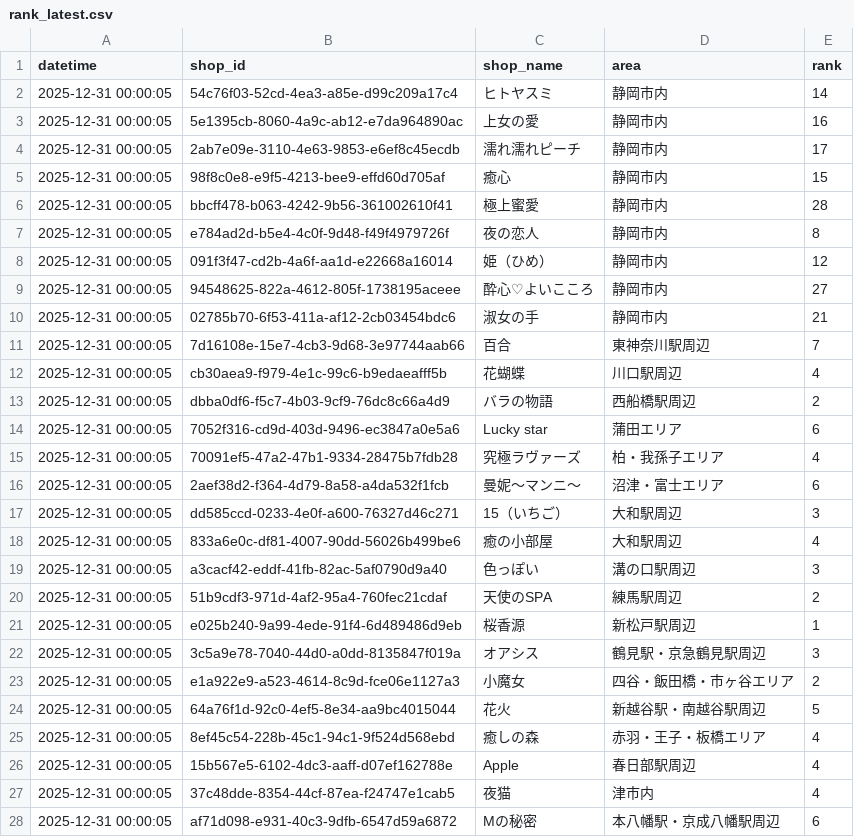
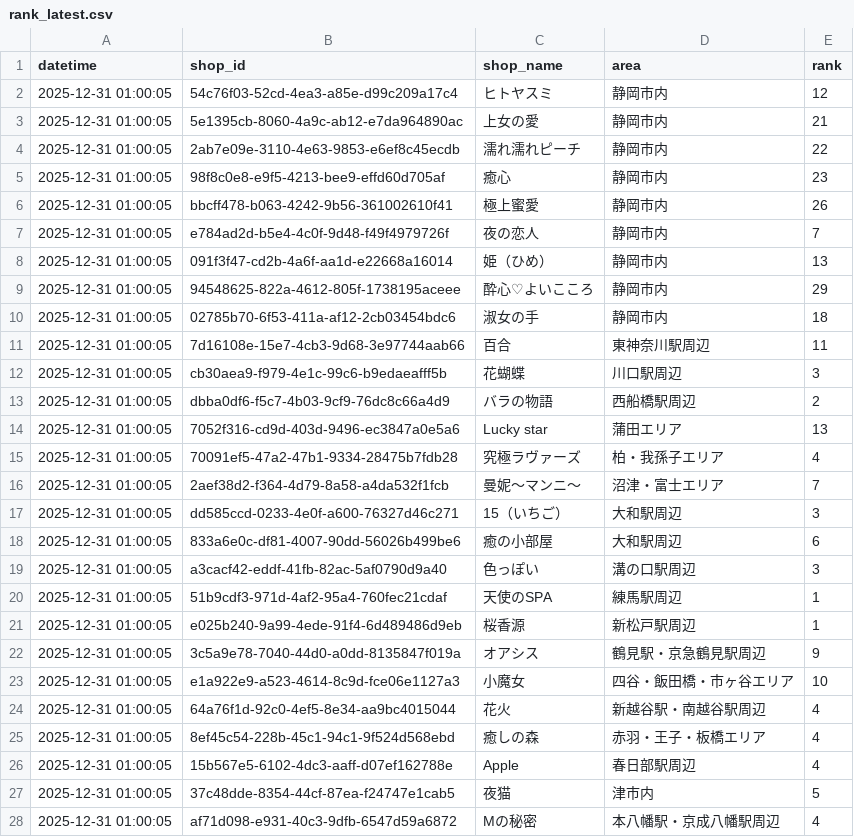
Before and after one commit to k-namickey/rank-tracker, a CSV file: rank_latest.csv, drawn as a sheet; only a part is shown; the diff covers the shown part only.

```diff
--- a/rank_latest.csv
+++ b/rank_latest.csv
@@ -1,28 +1,28 @@
 datetime,shop_id,shop_name,area,rank
-2025-12-31 00:00:05,54c76f03-52cd-4ea3-a85e-d99c209a17c4,ヒトヤスミ,静岡市内,14
-2025-12-31 00:00:05,5e1395cb-8060-4a9c-ab12-e7da964890ac,上女の愛,静岡市内,16
-2025-12-31 00:00:05,2ab7e09e-3110-4e63-9853-e6ef8c45ecdb,濡れ濡れピーチ,静岡市内,17
-2025-12-31 00:00:05,98f8c0e8-e9f5-4213-bee9-effd60d705af,癒心,静岡市内,15
-2025-12-31 00:00:05,bbcff478-b063-4242-9b56-361002610f41,極上蜜愛,静岡市内,28
-2025-12-31 00:00:05,e784ad2d-b5e4-4c0f-9d48-f49f4979726f,夜の恋人,静岡市内,8
-2025-12-31 00:00:05,091f3f47-cd2b-4a6f-aa1d-e22668a16014,姫（ひめ）,静岡市内,12
-2025-12-31 00:00:05,94548625-822a-4612-805f-1738195aceee,酔心♡よいこころ,静岡市内,27
-2025-12-31 00:00:05,02785b70-6f53-411a-af12-2cb03454bdc6,淑女の手,静岡市内,21
-2025-12-31 00:00:05,7d16108e-15e7-4cb3-9d68-3e97744aab66,百合,東神奈川駅周辺,7
-2025-12-31 00:00:05,cb30aea9-f979-4e1c-99c6-b9edaeafff5b,花蝴蝶,川口駅周辺,4
-2025-12-31 00:00:05,dbba0df6-f5c7-4b03-9cf9-76dc8c66a4d9,バラの物語,西船橋駅周辺,2
-2025-12-31 00:00:05,7052f316-cd9d-403d-9496-ec3847a0e5a6,Lucky star,蒲田エリア,6
-2025-12-31 00:00:05,70091ef5-47a2-47b1-9334-28475b7fdb28,究極ラヴァーズ,柏・我孫子エリア,4
-2025-12-31 00:00:05,2aef38d2-f364-4d79-8a58-a4da532f1fcb,曼妮～マンニ～,沼津・富士エリア,6
-2025-12-31 00:00:05,dd585ccd-0233-4e0f-a600-76327d46c271,15（いちご）,大和駅周辺,3
-2025-12-31 00:00:05,833a6e0c-df81-4007-90dd-56026b499be6,癒の小部屋,大和駅周辺,4
-2025-12-31 00:00:05,a3cacf42-eddf-41fb-82ac-5af0790d9a40,色っぽい,溝の口駅周辺,3
-2025-12-31 00:00:05,51b9cdf3-971d-4af2-95a4-760fec21cdaf,天使のSPA,練馬駅周辺,2
-2025-12-31 00:00:05,e025b240-9a99-4ede-91f4-6d489486d9eb,桜香源,新松戸駅周辺,1
-2025-12-31 00:00:05,3c5a9e78-7040-44d0-a0dd-8135847f019a,オアシス,鶴見駅・京急鶴見駅周辺,3
-2025-12-31 00:00:05,e1a922e9-a523-4614-8c9d-fce06e1127a3,小魔女,四谷・飯田橋・市ヶ谷エリア,2
-2025-12-31 00:00:05,64a76f1d-92c0-4ef5-8e34-aa9bc4015044,花火,新越谷駅・南越谷駅周辺,5
-2025-12-31 00:00:05,8ef45c54-228b-45c1-94c1-9f524d568ebd,癒しの森,赤羽・王子・板橋エリア,4
-2025-12-31 00:00:05,15b567e5-6102-4dc3-aaff-d07ef162788e,Apple,春日部駅周辺,4
-2025-12-31 00:00:05,37c48dde-8354-44cf-87ea-f24747e1cab5,夜猫,津市内,4
-2025-12-31 00:00:05,af71d098-e931-40c3-9dfb-6547d59a6872,Mの秘密,本八幡駅・京成八幡駅周辺,6
+2025-12-31 01:00:05,54c76f03-52cd-4ea3-a85e-d99c209a17c4,ヒトヤスミ,静岡市内,12
+2025-12-31 01:00:05,5e1395cb-8060-4a9c-ab12-e7da964890ac,上女の愛,静岡市内,21
+2025-12-31 01:00:05,2ab7e09e-3110-4e63-9853-e6ef8c45ecdb,濡れ濡れピーチ,静岡市内,22
+2025-12-31 01:00:05,98f8c0e8-e9f5-4213-bee9-effd60d705af,癒心,静岡市内,23
+2025-12-31 01:00:05,bbcff478-b063-4242-9b56-361002610f41,極上蜜愛,静岡市内,26
+2025-12-31 01:00:05,e784ad2d-b5e4-4c0f-9d48-f49f4979726f,夜の恋人,静岡市内,7
+2025-12-31 01:00:05,091f3f47-cd2b-4a6f-aa1d-e22668a16014,姫（ひめ）,静岡市内,13
+2025-12-31 01:00:05,94548625-822a-4612-805f-1738195aceee,酔心♡よいこころ,静岡市内,29
+2025-12-31 01:00:05,02785b70-6f53-411a-af12-2cb03454bdc6,淑女の手,静岡市内,18
+2025-12-31 01:00:05,7d16108e-15e7-4cb3-9d68-3e97744aab66,百合,東神奈川駅周辺,11
+2025-12-31 01:00:05,cb30aea9-f979-4e1c-99c6-b9edaeafff5b,花蝴蝶,川口駅周辺,3
+2025-12-31 01:00:05,dbba0df6-f5c7-4b03-9cf9-76dc8c66a4d9,バラの物語,西船橋駅周辺,2
+2025-12-31 01:00:05,7052f316-cd9d-403d-9496-ec3847a0e5a6,Lucky star,蒲田エリア,13
+2025-12-31 01:00:05,70091ef5-47a2-47b1-9334-28475b7fdb28,究極ラヴァーズ,柏・我孫子エリア,4
+2025-12-31 01:00:05,2aef38d2-f364-4d79-8a58-a4da532f1fcb,曼妮～マンニ～,沼津・富士エリア,7
+2025-12-31 01:00:05,dd585ccd-0233-4e0f-a600-76327d46c271,15（いちご）,大和駅周辺,3
+2025-12-31 01:00:05,833a6e0c-df81-4007-90dd-56026b499be6,癒の小部屋,大和駅周辺,6
+2025-12-31 01:00:05,a3cacf42-eddf-41fb-82ac-5af0790d9a40,色っぽい,溝の口駅周辺,3
+2025-12-31 01:00:05,51b9cdf3-971d-4af2-95a4-760fec21cdaf,天使のSPA,練馬駅周辺,1
+2025-12-31 01:00:05,e025b240-9a99-4ede-91f4-6d489486d9eb,桜香源,新松戸駅周辺,1
+2025-12-31 01:00:05,3c5a9e78-7040-44d0-a0dd-8135847f019a,オアシス,鶴見駅・京急鶴見駅周辺,9
+2025-12-31 01:00:05,e1a922e9-a523-4614-8c9d-fce06e1127a3,小魔女,四谷・飯田橋・市ヶ谷エリア,10
+2025-12-31 01:00:05,64a76f1d-92c0-4ef5-8e34-aa9bc4015044,花火,新越谷駅・南越谷駅周辺,4
+2025-12-31 01:00:05,8ef45c54-228b-45c1-94c1-9f524d568ebd,癒しの森,赤羽・王子・板橋エリア,4
+2025-12-31 01:00:05,15b567e5-6102-4dc3-aaff-d07ef162788e,Apple,春日部駅周辺,4
+2025-12-31 01:00:05,37c48dde-8354-44cf-87ea-f24747e1cab5,夜猫,津市内,5
+2025-12-31 01:00:05,af71d098-e931-40c3-9dfb-6547d59a6872,Mの秘密,本八幡駅・京成八幡駅周辺,4
```
Also changed, not shown: 2 edited cells elsewhere in this file, rank_history.csv, 29 other files.
